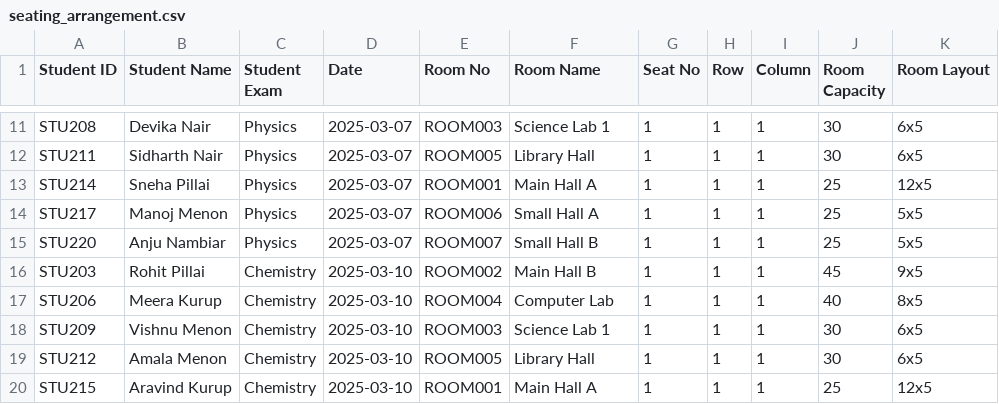
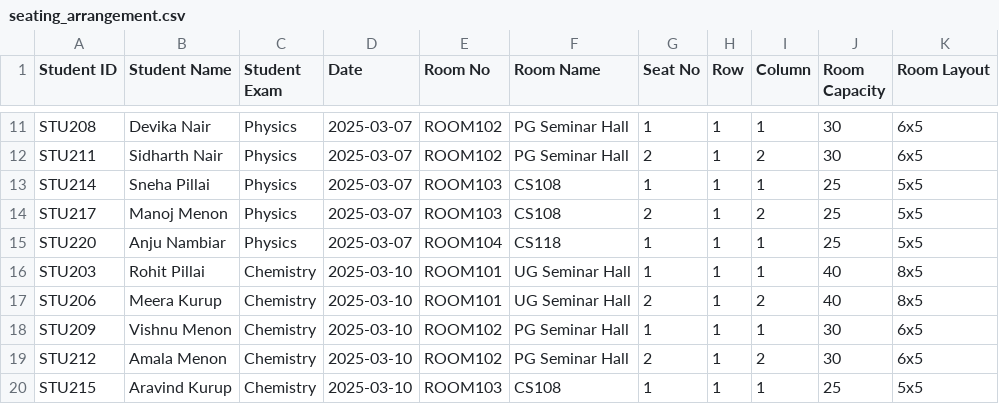
Before and after one commit to nayna-G/Exam-Seating-Arrangement, a CSV file: src/data/seating_arrangement.csv, drawn as a sheet; only a part is shown, gaps mark what is left out; the diff covers the shown part only.

```diff
--- a/src/data/seating_arrangement.csv
+++ b/src/data/seating_arrangement.csv
@@ -11,10 +11,10 @@ Student ID,Student Name,Student Exam,Date,Room No,Room Name,Seat No,Row,Column,R
-"STU208","Devika Nair","Physics","2025-03-07","ROOM003","Science Lab 1",1,1,1,30,"6x5"
-"STU211","Sidharth Nair","Physics","2025-03-07","ROOM005","Library Hall",1,1,1,30,"6x5"
-"STU214","Sneha Pillai","Physics","2025-03-07","ROOM001","Main Hall A",1,1,1,25,"12x5"
-"STU217","Manoj Menon","Physics","2025-03-07","ROOM006","Small Hall A",1,1,1,25,"5x5"
-"STU220","Anju Nambiar","Physics","2025-03-07","ROOM007","Small Hall B",1,1,1,25,"5x5"
-"STU203","Rohit Pillai","Chemistry","2025-03-10","ROOM002","Main Hall B",1,1,1,45,"9x5"
-"STU206","Meera Kurup","Chemistry","2025-03-10","ROOM004","Computer Lab",1,1,1,40,"8x5"
-"STU209","Vishnu Menon","Chemistry","2025-03-10","ROOM003","Science Lab 1",1,1,1,30,"6x5"
-"STU212","Amala Menon","Chemistry","2025-03-10","ROOM005","Library Hall",1,1,1,30,"6x5"
-"STU215","Aravind Kurup","Chemistry","2025-03-10","ROOM001","Main Hall A",1,1,1,25,"12x5"
+"STU208","Devika Nair","Physics","2025-03-07","ROOM102","PG Seminar Hall",1,1,1,30,"6x5"
+"STU211","Sidharth Nair","Physics","2025-03-07","ROOM102","PG Seminar Hall",2,1,2,30,"6x5"
+"STU214","Sneha Pillai","Physics","2025-03-07","ROOM103","CS108",1,1,1,25,"5x5"
+"STU217","Manoj Menon","Physics","2025-03-07","ROOM103","CS108",2,1,2,25,"5x5"
+"STU220","Anju Nambiar","Physics","2025-03-07","ROOM104","CS118",1,1,1,25,"5x5"
+"STU203","Rohit Pillai","Chemistry","2025-03-10","ROOM101","UG Seminar Hall",1,1,1,40,"8x5"
+"STU206","Meera Kurup","Chemistry","2025-03-10","ROOM101","UG Seminar Hall",2,1,2,40,"8x5"
+"STU209","Vishnu Menon","Chemistry","2025-03-10","ROOM102","PG Seminar Hall",1,1,1,30,"6x5"
+"STU212","Amala Menon","Chemistry","2025-03-10","ROOM102","PG Seminar Hall",2,1,2,30,"6x5"
+"STU215","Aravind Kurup","Chemistry","2025-03-10","ROOM103","CS108",1,1,1,25,"5x5"
```
Also changed, not shown: 33 edited cells elsewhere in this file, 33 other files.
